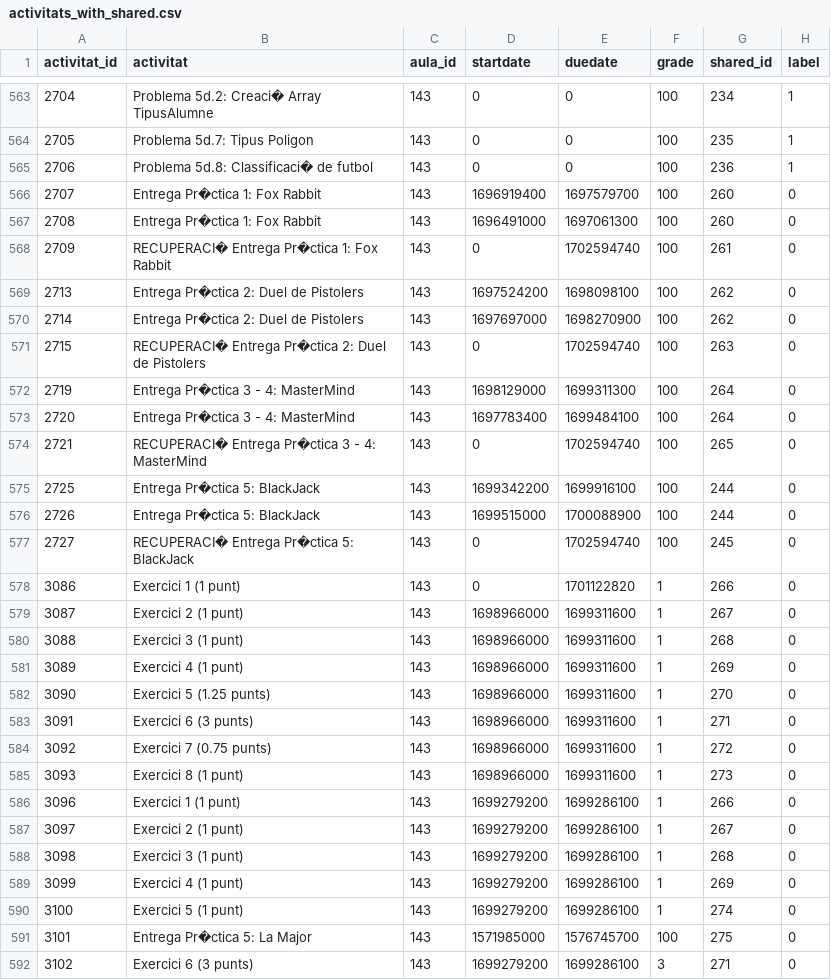
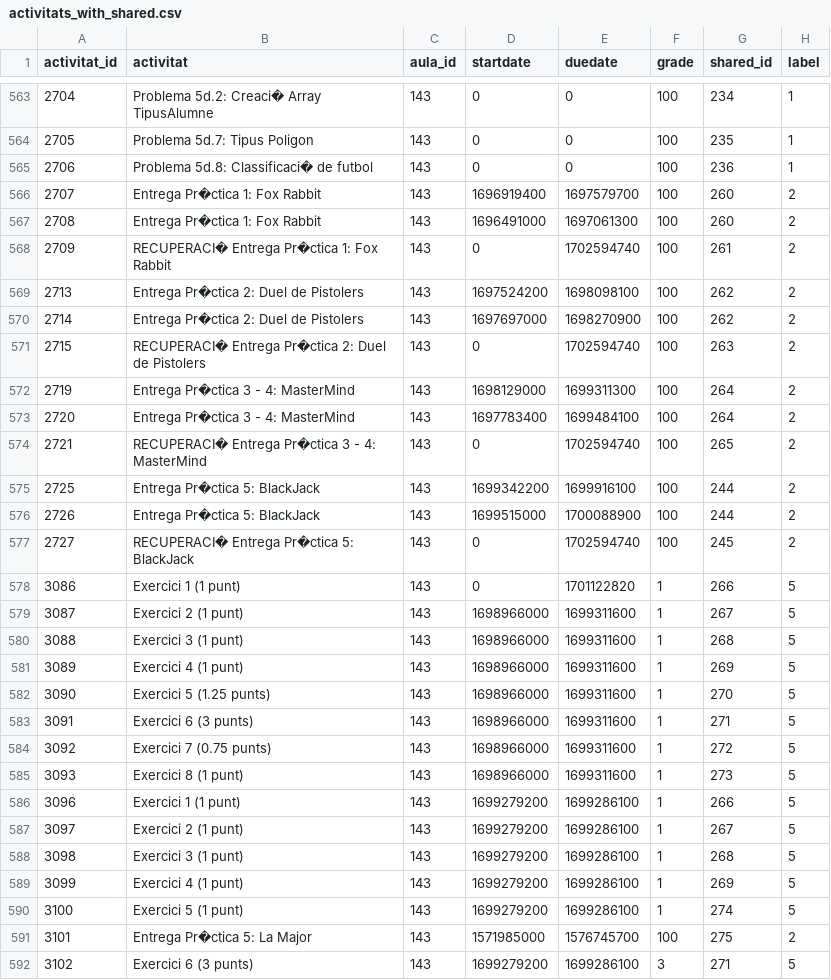
Before and after one commit to JordiVentosa/CaronteRectangles, a CSV file: activitats_with_shared.csv, drawn as a sheet; only a part is shown, gaps mark what is left out; the diff covers the shown part only.

```diff
--- a/activitats_with_shared.csv
+++ b/activitats_with_shared.csv
@@ -565,28 +565,28 @@ activitat_id,activitat,aula_id,startdate,duedate,grade,shared_id,label
 2706,Problema 5d.8: Classificaci� de futbol,143,0,0,100,236,1
-2707,Entrega Pr�ctica 1: Fox Rabbit,143,1696919400,1697579700,100,260,0
-2708,Entrega Pr�ctica 1: Fox Rabbit,143,1696491000,1697061300,100,260,0
-2709,RECUPERACI� Entrega Pr�ctica 1: Fox Rabbit,143,0,1702594740,100,261,0
-2713,Entrega Pr�ctica 2: Duel de Pistolers,143,1697524200,1698098100,100,262,0
-2714,Entrega Pr�ctica 2: Duel de Pistolers,143,1697697000,1698270900,100,262,0
-2715,RECUPERACI� Entrega Pr�ctica 2: Duel de Pistolers,143,0,1702594740,100,263,0
-2719,Entrega Pr�ctica 3 - 4: MasterMind,143,1698129000,1699311300,100,264,0
-2720,Entrega Pr�ctica 3 - 4: MasterMind,143,1697783400,1699484100,100,264,0
-2721,RECUPERACI� Entrega Pr�ctica 3 - 4: MasterMind,143,0,1702594740,100,265,0
-2725,Entrega Pr�ctica 5: BlackJack,143,1699342200,1699916100,100,244,0
-2726,Entrega Pr�ctica 5: BlackJack,143,1699515000,1700088900,100,244,0
-2727,RECUPERACI� Entrega Pr�ctica 5: BlackJack,143,0,1702594740,100,245,0
-3086,Exercici 1 (1 punt),143,0,1701122820,1,266,0
-3087,Exercici 2 (1 punt),143,1698966000,1699311600,1,267,0
-3088,Exercici 3 (1 punt),143,1698966000,1699311600,1,268,0
-3089,Exercici 4 (1 punt),143,1698966000,1699311600,1,269,0
-3090,Exercici 5 (1.25 punts),143,1698966000,1699311600,1,270,0
-3091,Exercici 6 (3 punts),143,1698966000,1699311600,1,271,0
-3092,Exercici 7 (0.75 punts),143,1698966000,1699311600,1,272,0
-3093,Exercici 8 (1 punt),143,1698966000,1699311600,1,273,0
-3096,Exercici 1 (1 punt),143,1699279200,1699286100,1,266,0
-3097,Exercici 2 (1 punt),143,1699279200,1699286100,1,267,0
-3098,Exercici 3 (1 punt),143,1699279200,1699286100,1,268,0
-3099,Exercici 4 (1 punt),143,1699279200,1699286100,1,269,0
-3100,Exercici 5 (1 punt),143,1699279200,1699286100,1,274,0
-3101,Entrega Pr�ctica 5: La Major,143,1571985000,1576745700,100,275,0
-3102,Exercici 6 (3 punts),143,1699279200,1699286100,3,271,0
+2707,Entrega Pr�ctica 1: Fox Rabbit,143,1696919400,1697579700,100,260,2
+2708,Entrega Pr�ctica 1: Fox Rabbit,143,1696491000,1697061300,100,260,2
+2709,RECUPERACI� Entrega Pr�ctica 1: Fox Rabbit,143,0,1702594740,100,261,2
+2713,Entrega Pr�ctica 2: Duel de Pistolers,143,1697524200,1698098100,100,262,2
+2714,Entrega Pr�ctica 2: Duel de Pistolers,143,1697697000,1698270900,100,262,2
+2715,RECUPERACI� Entrega Pr�ctica 2: Duel de Pistolers,143,0,1702594740,100,263,2
+2719,Entrega Pr�ctica 3 - 4: MasterMind,143,1698129000,1699311300,100,264,2
+2720,Entrega Pr�ctica 3 - 4: MasterMind,143,1697783400,1699484100,100,264,2
+2721,RECUPERACI� Entrega Pr�ctica 3 - 4: MasterMind,143,0,1702594740,100,265,2
+2725,Entrega Pr�ctica 5: BlackJack,143,1699342200,1699916100,100,244,2
+2726,Entrega Pr�ctica 5: BlackJack,143,1699515000,1700088900,100,244,2
+2727,RECUPERACI� Entrega Pr�ctica 5: BlackJack,143,0,1702594740,100,245,2
+3086,Exercici 1 (1 punt),143,0,1701122820,1,266,5
+3087,Exercici 2 (1 punt),143,1698966000,1699311600,1,267,5
+3088,Exercici 3 (1 punt),143,1698966000,1699311600,1,268,5
+3089,Exercici 4 (1 punt),143,1698966000,1699311600,1,269,5
+3090,Exercici 5 (1.25 punts),143,1698966000,1699311600,1,270,5
+3091,Exercici 6 (3 punts),143,1698966000,1699311600,1,271,5
+3092,Exercici 7 (0.75 punts),143,1698966000,1699311600,1,272,5
+3093,Exercici 8 (1 punt),143,1698966000,1699311600,1,273,5
+3096,Exercici 1 (1 punt),143,1699279200,1699286100,1,266,5
+3097,Exercici 2 (1 punt),143,1699279200,1699286100,1,267,5
+3098,Exercici 3 (1 punt),143,1699279200,1699286100,1,268,5
+3099,Exercici 4 (1 punt),143,1699279200,1699286100,1,269,5
+3100,Exercici 5 (1 punt),143,1699279200,1699286100,1,274,5
+3101,Entrega Pr�ctica 5: La Major,143,1571985000,1576745700,100,275,2
+3102,Exercici 6 (3 punts),143,1699279200,1699286100,3,271,5
```
Also changed, not shown: 72 edited cells elsewhere in this file, 3 other files.
